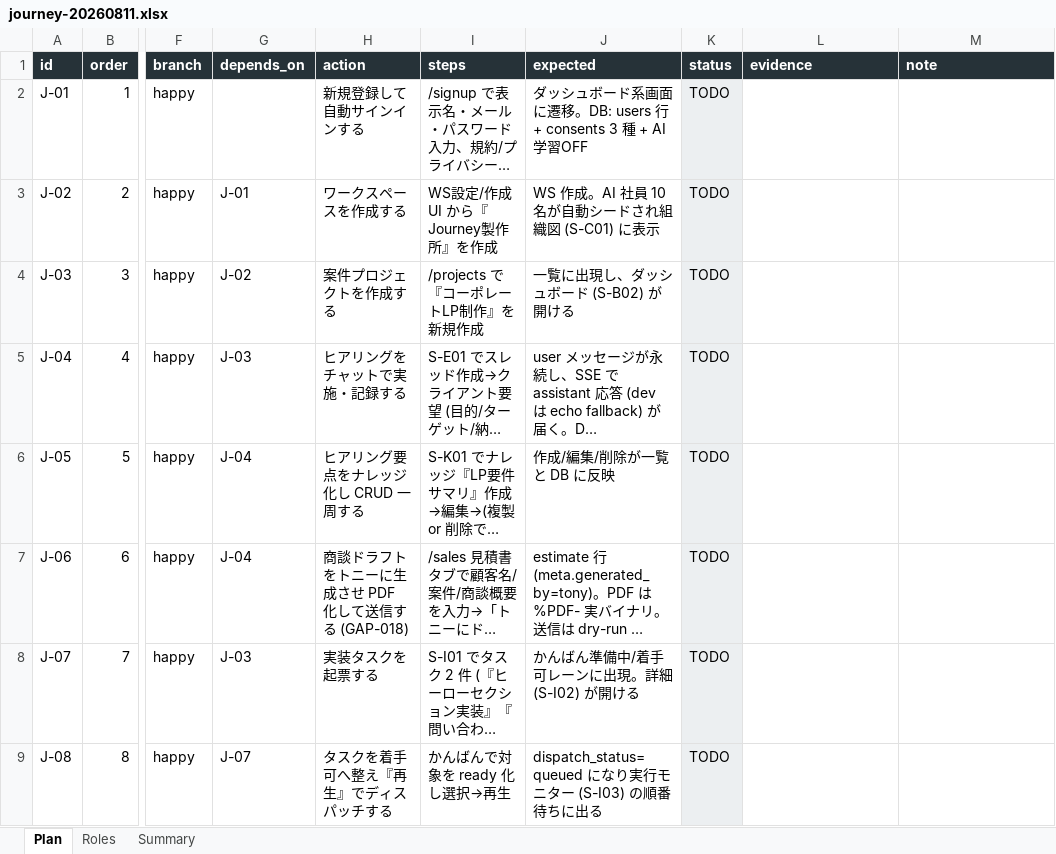
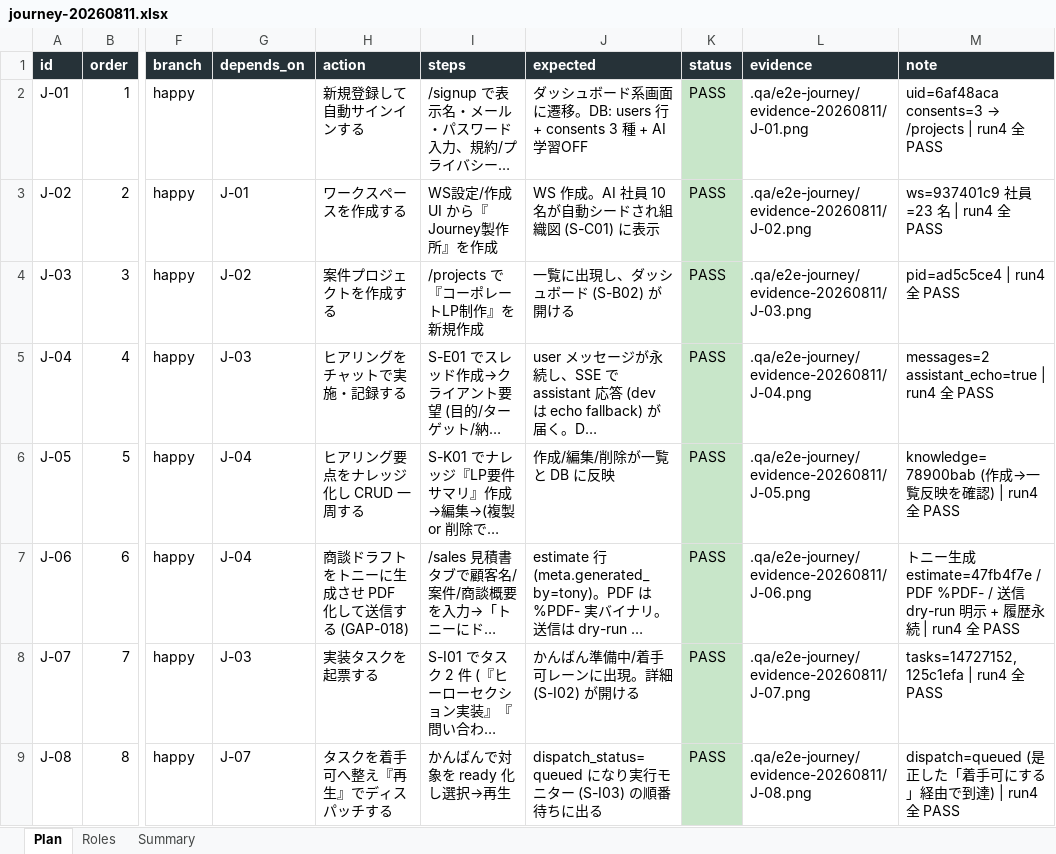
Before and after one commit to engine-base/Atelier, an Excel workbook: .qa/e2e-journey/journey-20260811.xlsx, sheet Plan, drawn as a sheet; only a part is shown, gaps mark what is left out; long unchanged cells end in …; values as stored, in another font and other column widths than the file's, no borders; the diff covers the shown part only; the diff names each change by its address in the sheet, - before the commit and + after, or states it on an @@ line.

```diff
--- a/.qa/e2e-journey/journey-20260811.xlsx (sheet Plan)
+++ b/.qa/e2e-journey/journey-20260811.xlsx (sheet Plan)
-K2:K9 (status): TODO
+K2:K9 (status): PASS
-K2:K9 fill: #ECEFF1
+K2:K9 fill: #C8E6C9
-L2 (evidence): (empty)
+L2 (evidence): .qa/e2e-journey/evidence-20260811/J-01.png
@@ M2 (note): (empty) → uid=6af48aca consents=3 → /projects | run4 全 PASS @@
-L3 (evidence): (empty)
+L3 (evidence): .qa/e2e-journey/evidence-20260811/J-02.png
-M3 (note): (empty)
+M3 (note): ws=937401c9 社員=23 名 | run4 全 PASS
-L4 (evidence): (empty)
+L4 (evidence): .qa/e2e-journey/evidence-20260811/J-03.png
-M4 (note): (empty)
+M4 (note): pid=ad5c5ce4 | run4 全 PASS
-L5 (evidence): (empty)
+L5 (evidence): .qa/e2e-journey/evidence-20260811/J-04.png
-M5 (note): (empty)
+M5 (note): messages=2 assistant_echo=true | run4 全 PASS
-L6 (evidence): (empty)
+L6 (evidence): .qa/e2e-journey/evidence-20260811/J-05.png
-M6 (note): (empty)
+M6 (note): knowledge=78900bab (作成→一覧反映を確認) | run4 全 PASS
-L7 (evidence): (empty)
+L7 (evidence): .qa/e2e-journey/evidence-20260811/J-06.png
-M7 (note): (empty)
+M7 (note): トニー生成 estimate=47fb4f7e / PDF %PDF- / 送信 dry-run 明示 + 履歴永続 | run4 全 PASS
-L8 (evidence): (empty)
+L8 (evidence): .qa/e2e-journey/evidence-20260811/J-07.png
-M8 (note): (empty)
+M8 (note): tasks=14727152,125c1efa | run4 全 PASS
-L9 (evidence): (empty)
+L9 (evidence): .qa/e2e-journey/evidence-20260811/J-08.png
-M9 (note): (empty)
+M9 (note): dispatch=queued (是正した「着手可にする」経由で到達) | run4 全 PASS
```
Also changed, not shown: 57 edited cells and cell formats elsewhere in this sheet, sheet Summary, 25 other files.
